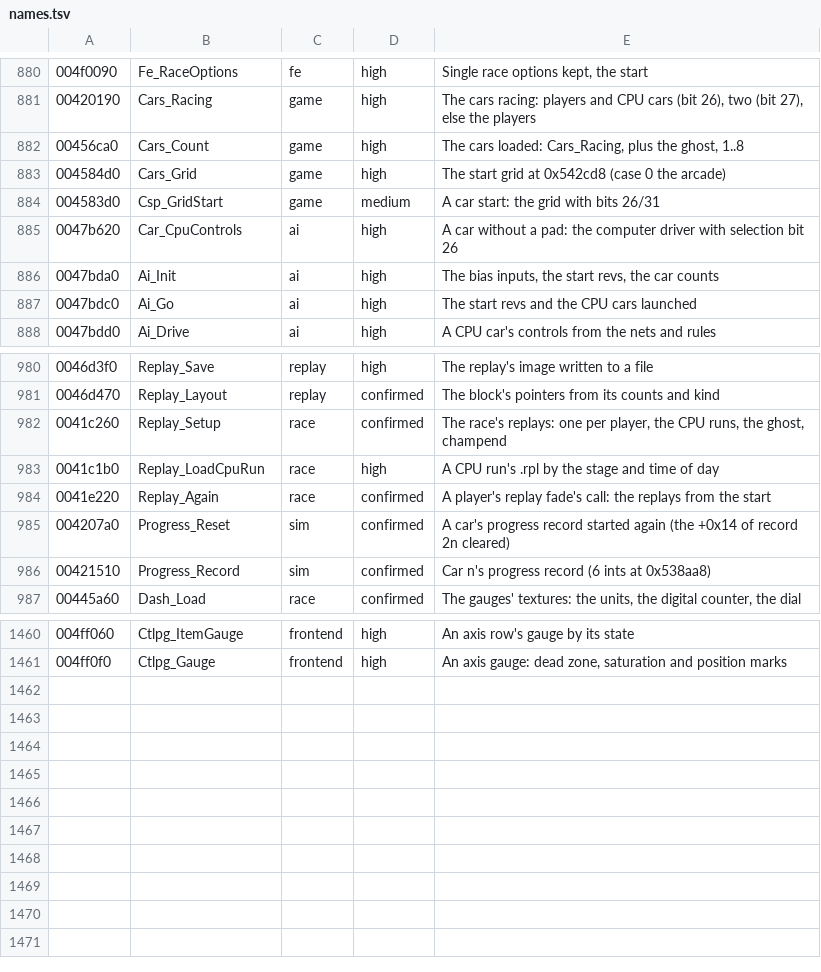
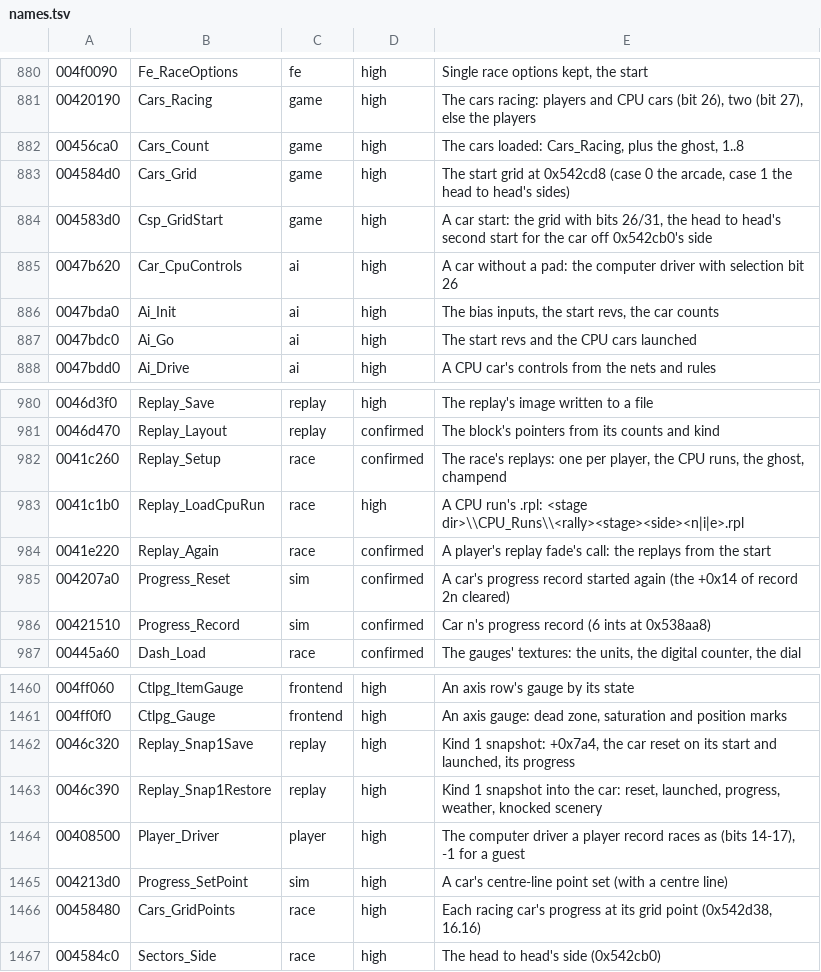
Before and after one commit to emdzej/opencmr2, a TSV file: tools/ghidra/names.tsv, drawn as a sheet; only a part is shown, gaps mark what is left out.

```diff
--- a/tools/ghidra/names.tsv
+++ b/tools/ghidra/names.tsv
@@ -882,4 +882,4 @@
 00456ca0	Cars_Count	game	high	The cars loaded: Cars_Racing, plus the ghost, 1..8
-004584d0	Cars_Grid	game	high	The start grid at 0x542cd8 (case 0 the arcade)
-004583d0	Csp_GridStart	game	medium	A car start: the grid with bits 26/31
+004584d0	Cars_Grid	game	high	The start grid at 0x542cd8 (case 0 the arcade, case 1 the head to head's sides)
+004583d0	Csp_GridStart	game	high	A car start: the grid with bits 26/31, the head to head's second start for the car off 0x542cb0's side
 0047b620	Car_CpuControls	ai	high	A car without a pad: the computer driver with selection bit 26
@@ -982,3 +982,3 @@
 0041c260	Replay_Setup	race	confirmed	The race's replays: one per player, the CPU runs, the ghost, champend
-0041c1b0	Replay_LoadCpuRun	race	high	A CPU run's .rpl by the stage and time of day
+0041c1b0	Replay_LoadCpuRun	race	high	A CPU run's .rpl: <stage dir>\\CPU_Runs\\<rally><stage><side><n|i|e>.rpl
 0041e220	Replay_Again	race	confirmed	A player's replay fade's call: the replays from the start
@@ -1461 +1461,7 @@
 004ff0f0	Ctlpg_Gauge	frontend	high	An axis gauge: dead zone, saturation and position marks
+0046c320	Replay_Snap1Save	replay	high	Kind 1 snapshot: +0x7a4, the car reset on its start and launched, its progress
+0046c390	Replay_Snap1Restore	replay	high	Kind 1 snapshot into the car: reset, launched, progress, weather, knocked scenery
+00408500	Player_Driver	player	high	The computer driver a player record races as (bits 14-17), -1 for a guest
+004213d0	Progress_SetPoint	sim	high	A car's centre-line point set (with a centre line)
+00458480	Cars_GridPoints	race	high	Each racing car's progress at its grid point (0x542d38, 16.16)
+004584c0	Sectors_Side	race	high	The head to head's side (0x542cb0)
```
Also changed, not shown: 14 other files.
